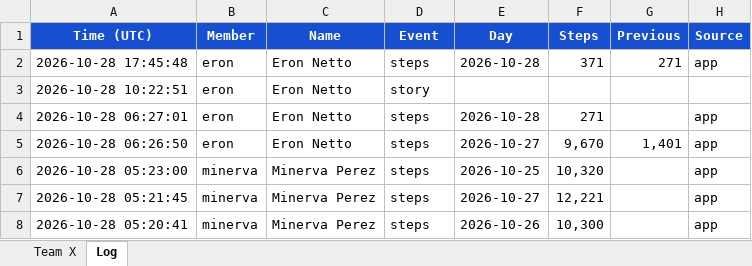
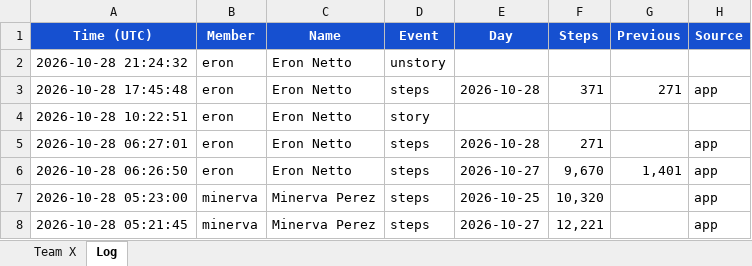
Before and after one commit to eronbfr/Step-Tracking-Challenge, an Excel workbook: step-tracking_Team8.xlsx, sheet Log, drawn as a sheet; only a part is shown; the shorter side is filled out with more unchanged rows; values as stored, in another font and other column widths than the file's, no borders; the diff names each change by its address in the sheet, - before the commit and + after, or states it on an @@ line.

```diff
--- a/step-tracking_Team8.xlsx (sheet Log)
+++ b/step-tracking_Team8.xlsx (sheet Log)
+row 2: 2026-10-28 21:24:32 | eron | Eron Netto | unstory
```
Also changed, not shown: sheet Team X, 2 other files.
